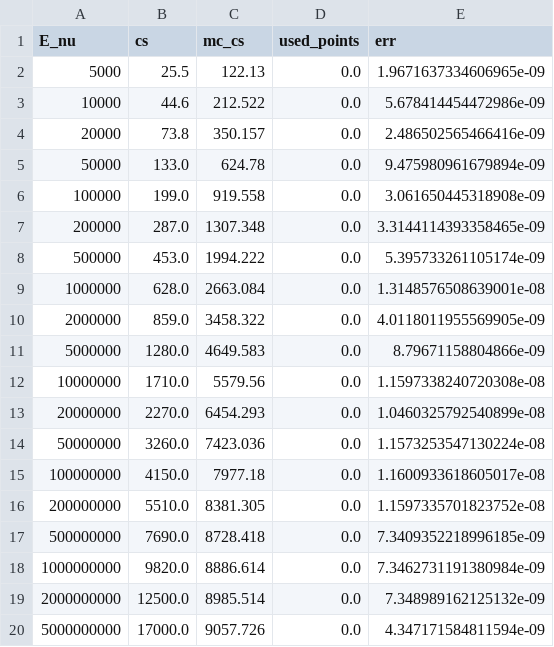
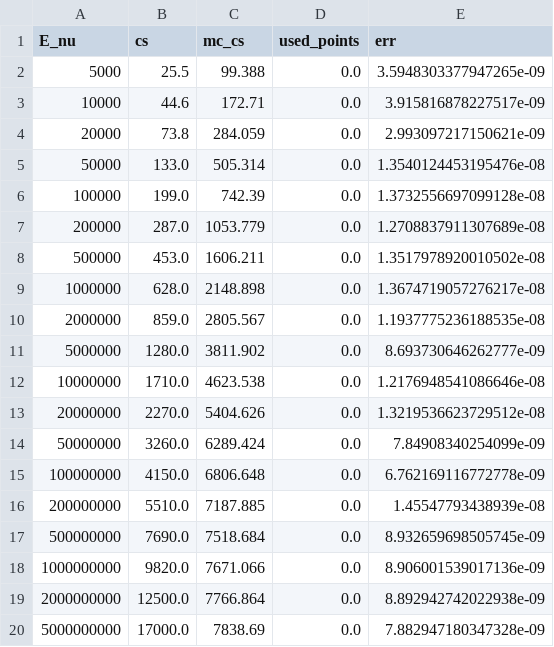
Before and after one commit to wouterprommel/thesis_nat, a CSV file: cs_3.csv, drawn as a sheet.

```diff
--- a/cs_3.csv
+++ b/cs_3.csv
@@ -1,20 +1,20 @@
 E_nu,cs,mc_cs,used_points,err
-5000,25.5,122.13,0.0,1.9671637334606965e-09
-10000,44.6,212.522,0.0,5.678414454472986e-09
-20000,73.8,350.157,0.0,2.486502565466416e-09
-50000,133.0,624.78,0.0,9.475980961679894e-09
-100000,199.0,919.558,0.0,3.061650445318908e-09
-200000,287.0,1307.348,0.0,3.3144114393358465e-09
-500000,453.0,1994.222,0.0,5.395733261105174e-09
-1000000,628.0,2663.084,0.0,1.3148576508639001e-08
-2000000,859.0,3458.322,0.0,4.0118011955569905e-09
-5000000,1280.0,4649.583,0.0,8.79671158804866e-09
-10000000,1710.0,5579.56,0.0,1.1597338240720308e-08
-20000000,2270.0,6454.293,0.0,1.0460325792540899e-08
-50000000,3260.0,7423.036,0.0,1.1573253547130224e-08
-100000000,4150.0,7977.18,0.0,1.1600933618605017e-08
-200000000,5510.0,8381.305,0.0,1.1597335701823752e-08
-500000000,7690.0,8728.418,0.0,7.3409352218996185e-09
-1000000000,9820.0,8886.614,0.0,7.3462731191380984e-09
-2000000000,12500.0,8985.514,0.0,7.348989162125132e-09
-5000000000,17000.0,9057.726,0.0,4.347171584811594e-09
+5000,25.5,99.388,0.0,3.5948303377947265e-09
+10000,44.6,172.71,0.0,3.915816878227517e-09
+20000,73.8,284.059,0.0,2.993097217150621e-09
+50000,133.0,505.314,0.0,1.3540124453195476e-08
+100000,199.0,742.39,0.0,1.3732556697099128e-08
+200000,287.0,1053.779,0.0,1.2708837911307689e-08
+500000,453.0,1606.211,0.0,1.3517978920010502e-08
+1000000,628.0,2148.898,0.0,1.3674719057276217e-08
+2000000,859.0,2805.567,0.0,1.1937775236188535e-08
+5000000,1280.0,3811.902,0.0,8.693730646262777e-09
+10000000,1710.0,4623.538,0.0,1.2176948541086646e-08
+20000000,2270.0,5404.626,0.0,1.3219536623729512e-08
+50000000,3260.0,6289.424,0.0,7.84908340254099e-09
+100000000,4150.0,6806.648,0.0,6.762169116772778e-09
+200000000,5510.0,7187.885,0.0,1.45547793438939e-08
+500000000,7690.0,7518.684,0.0,8.932659698505745e-09
+1000000000,9820.0,7671.066,0.0,8.906001539017136e-09
+2000000000,12500.0,7766.864,0.0,8.892942742022938e-09
+5000000000,17000.0,7838.69,0.0,7.882947180347328e-09
```
Also changed, not shown: 1 other file.
